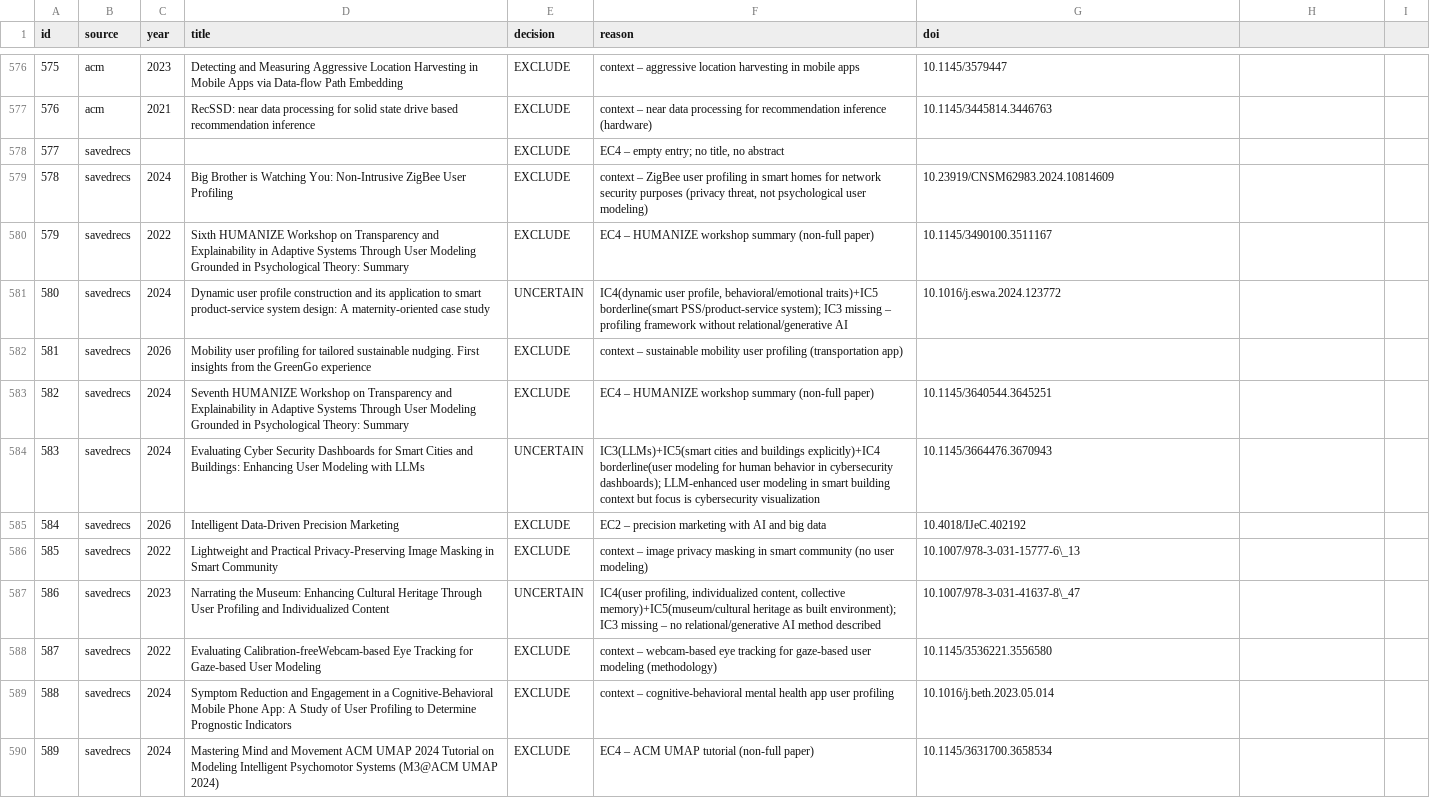
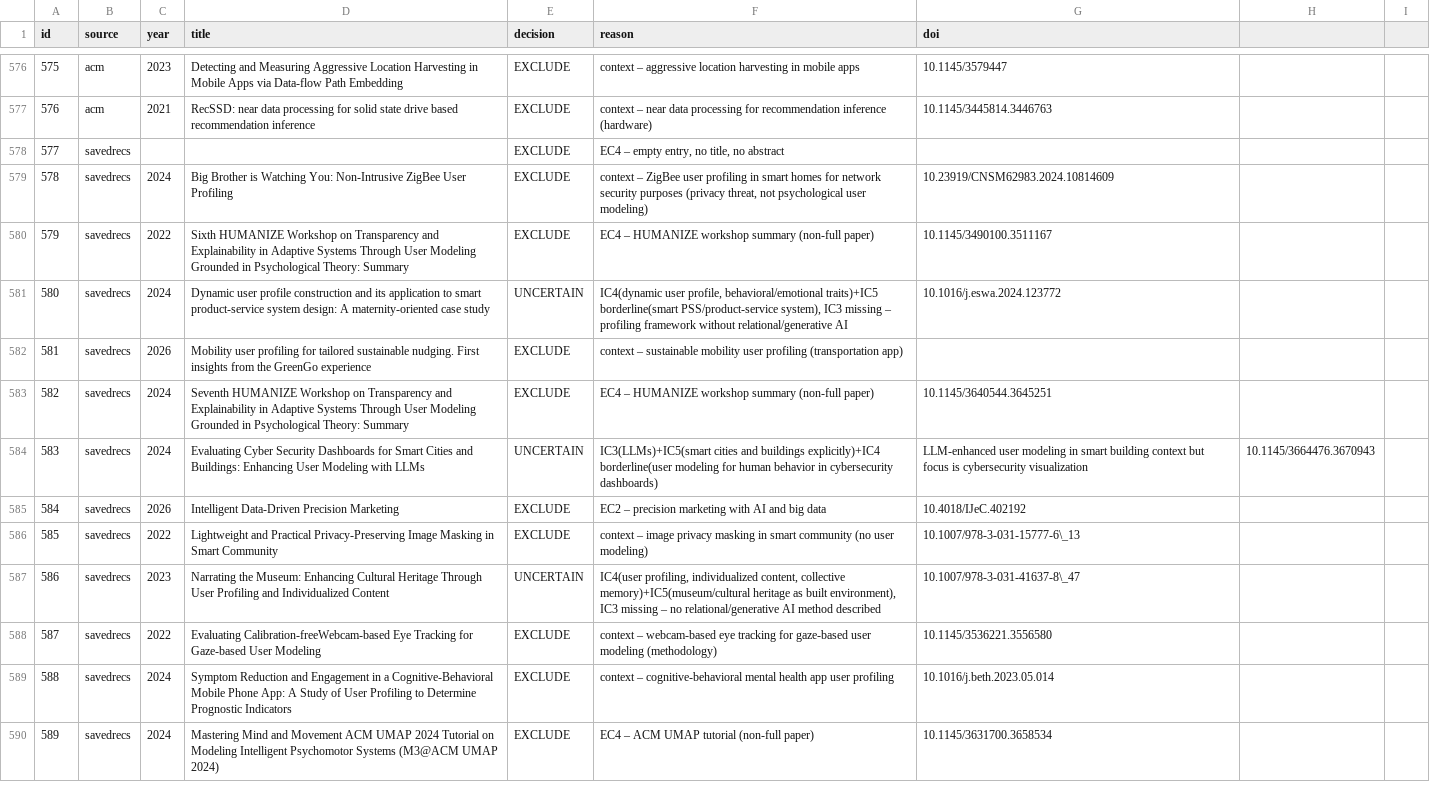
Before and after one commit to rafaeldpsilva/sa4cps-vault, a CSV file: Doutoramento/WP1/screening_claude.csv, drawn as a sheet; only a part is shown, gaps mark what is left out; the diff covers the shown part only.

```diff
--- a/Doutoramento/WP1/screening_claude.csv
+++ b/Doutoramento/WP1/screening_claude.csv
@@ -577,12 +577,12 @@ id,source,year,title,decision,reason,doi
 576,acm,2021,RecSSD: near data processing for solid state drive based recommendation inference,EXCLUDE,context – near data processing for recommendation inference (hardware),10.1145/3445814.3446763
-577,savedrecs,,,EXCLUDE,"EC4 – empty entry; no title, no abstract",
+577,savedrecs,,,EXCLUDE,"EC4 – empty entry, no title, no abstract",
 578,savedrecs,2024,Big Brother is Watching You: Non-Intrusive ZigBee User Profiling,EXCLUDE,"context – ZigBee user profiling in smart homes for network security purposes (privacy threat, not psychological user modeling)",10.23919/CNSM62983.2024.10814609
 579,savedrecs,2022,Sixth HUMANIZE Workshop on Transparency and Explainability in Adaptive Systems Through User Modeling Grounded in Psychological Theory: Summary,EXCLUDE,EC4 – HUMANIZE workshop summary (non-full paper),10.1145/3490100.3511167
-580,savedrecs,2024,Dynamic user profile construction and its application to smart product-service system design: A maternity-oriented case study,UNCERTAIN,"IC4(dynamic user profile, behavioral/emotional traits)+IC5 borderline(smart PSS/product-service system); IC3 missing – profiling framework without relational/generative AI",10.1016/j.eswa.2024.123772
+580,savedrecs,2024,Dynamic user profile construction and its application to smart product-service system design: A maternity-oriented case study,UNCERTAIN,"IC4(dynamic user profile, behavioral/emotional traits)+IC5 borderline(smart PSS/product-service system), IC3 missing – profiling framework without relational/generative AI",10.1016/j.eswa.2024.123772
 581,savedrecs,2026,Mobility user profiling for tailored sustainable nudging. First insights from the GreenGo experience,EXCLUDE,context – sustainable mobility user profiling (transportation app),
 582,savedrecs,2024,Seventh HUMANIZE Workshop on Transparency and Explainability in Adaptive Systems Through User Modeling Grounded in Psychological Theory: Summary,EXCLUDE,EC4 – HUMANIZE workshop summary (non-full paper),10.1145/3640544.3645251
-583,savedrecs,2024,Evaluating Cyber Security Dashboards for Smart Cities and Buildings: Enhancing User Modeling with LLMs,UNCERTAIN,IC3(LLMs)+IC5(smart cities and buildings explicitly)+IC4 borderline(user modeling for human behavior in cybersecurity dashboards); LLM-enhanced user modeling in smart building context but focus is cybersecurity visualization,10.1145/3664476.3670943
+583,savedrecs,2024,Evaluating Cyber Security Dashboards for Smart Cities and Buildings: Enhancing User Modeling with LLMs,UNCERTAIN,IC3(LLMs)+IC5(smart cities and buildings explicitly)+IC4 borderline(user modeling for human behavior in cybersecurity dashboards), LLM-enhanced user modeling in smart building context but focus is cybersecurity visualization,10.1145/3664476.3670943
 584,savedrecs,2026,Intelligent Data-Driven Precision Marketing,EXCLUDE,EC2 – precision marketing with AI and big data,10.4018/IJeC.402192
 585,savedrecs,2022,Lightweight and Practical Privacy-Preserving Image Masking in Smart Community,EXCLUDE,context – image privacy masking in smart community (no user modeling),10.1007/978-3-031-15777-6\_13
-586,savedrecs,2023,Narrating the Museum: Enhancing Cultural Heritage Through User Profiling and Individualized Content,UNCERTAIN,"IC4(user profiling, individualized content, collective memory)+IC5(museum/cultural heritage as built environment); IC3 missing – no relational/generative AI method described",10.1007/978-3-031-41637-8\_47
+586,savedrecs,2023,Narrating the Museum: Enhancing Cultural Heritage Through User Profiling and Individualized Content,UNCERTAIN,"IC4(user profiling, individualized content, collective memory)+IC5(museum/cultural heritage as built environment), IC3 missing – no relational/generative AI method described",10.1007/978-3-031-41637-8\_47
 587,savedrecs,2022,Evaluating Calibration-freeWebcam-based Eye Tracking for Gaze-based User Modeling,EXCLUDE,context – webcam-based eye tracking for gaze-based user modeling (methodology),10.1145/3536221.3556580
```
Also changed, not shown: 135 edited cells elsewhere in this file.
